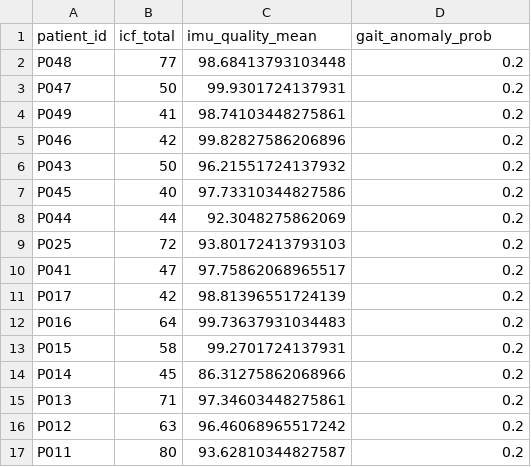
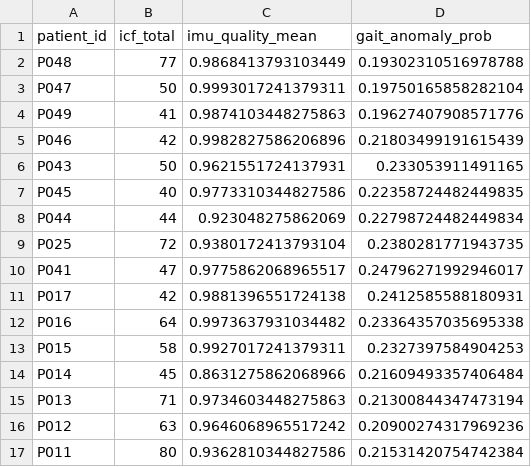
Before and after one commit to Zhuoyan441/Orthopedic-Recovery, a CSV file: data/fusion/demo_output/fusion_input.csv, drawn as a sheet; only a part is shown; the diff covers the shown part only.

```diff
--- a/data/fusion/demo_output/fusion_input.csv
+++ b/data/fusion/demo_output/fusion_input.csv
@@ -1,17 +1,17 @@
 patient_id,icf_total,imu_quality_mean,gait_anomaly_prob
-P048,77,98.68413793103448,0.2
-P047,50,99.9301724137931,0.2
-P049,41,98.74103448275861,0.2
-P046,42,99.82827586206896,0.2
-P043,50,96.21551724137932,0.2
-P045,40,97.73310344827586,0.2
-P044,44,92.3048275862069,0.2
-P025,72,93.80172413793103,0.2
-P041,47,97.75862068965517,0.2
-P017,42,98.81396551724139,0.2
-P016,64,99.73637931034483,0.2
-P015,58,99.2701724137931,0.2
-P014,45,86.31275862068966,0.2
-P013,71,97.34603448275861,0.2
-P012,63,96.46068965517242,0.2
-P011,80,93.62810344827587,0.2
+P048,77,0.9868413793103449,0.19302310516978788
+P047,50,0.9993017241379311,0.19750165858282104
+P049,41,0.9874103448275863,0.19627407908571776
+P046,42,0.9982827586206896,0.21803499191615439
+P043,50,0.9621551724137931,0.233053911491165
+P045,40,0.9773310344827586,0.22358724482449835
+P044,44,0.923048275862069,0.22798724482449834
+P025,72,0.9380172413793104,0.2380281771943735
+P041,47,0.9775862068965517,0.24796271992946017
+P017,42,0.9881396551724138,0.2412585588180931
+P016,64,0.9973637931034482,0.23364357035695338
+P015,58,0.9927017241379311,0.2327397584904253
+P014,45,0.8631275862068966,0.21609493357406484
+P013,71,0.9734603448275863,0.21300844347473194
+P012,63,0.9646068965517242,0.20900274317969236
+P011,80,0.9362810344827586,0.21531420754742384
```
Also changed, not shown: 68 edited cells elsewhere in this file, data/fusion/demo_output/fusion_output.csv, 2 other files.
